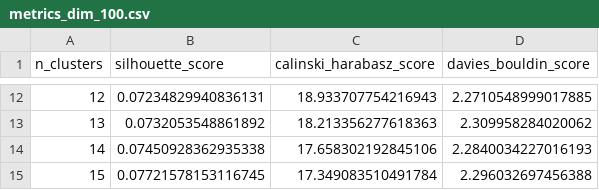
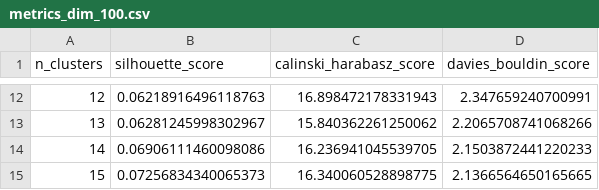
Before and after one commit to louisenaud/docugami-challenge, a CSV file: results/metrics_dim_100.csv, drawn as a sheet; only a part is shown, gaps mark what is left out; the diff covers the shown part only.

Commit message:
Added results dimensions

```diff
--- a/results/metrics_dim_100.csv
+++ b/results/metrics_dim_100.csv
@@ -12,4 +12,4 @@ n_clusters,silhouette_score,calinski_harabasz_score,davies_bouldin_score
-12,0.07234829940836131,18.933707754216943,2.2710548999017885
-13,0.0732053548861892,18.213356277618363,2.309958284020062
-14,0.07450928362935338,17.658302192845106,2.2840034227016193
-15,0.07721578153116745,17.349083510491784,2.296032697456388
+12,0.06218916496118763,16.898472178331943,2.347659240700991
+13,0.06281245998302967,15.840362261250062,2.2065708741068266
+14,0.06906111460098086,16.236941045539705,2.1503872441220233
+15,0.07256834340065373,16.340060528898775,2.1366564650165665
```
Also changed, not shown: 30 edited cells elsewhere in this file, results/metrics_dim_10.csv, results/metrics_dim_2.csv, 11 other files.
